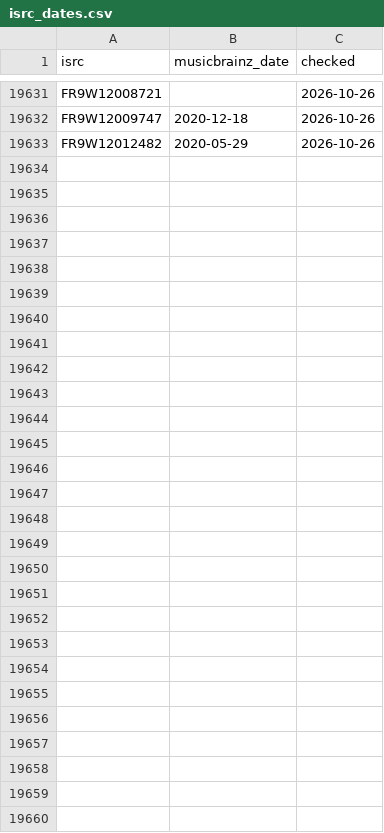
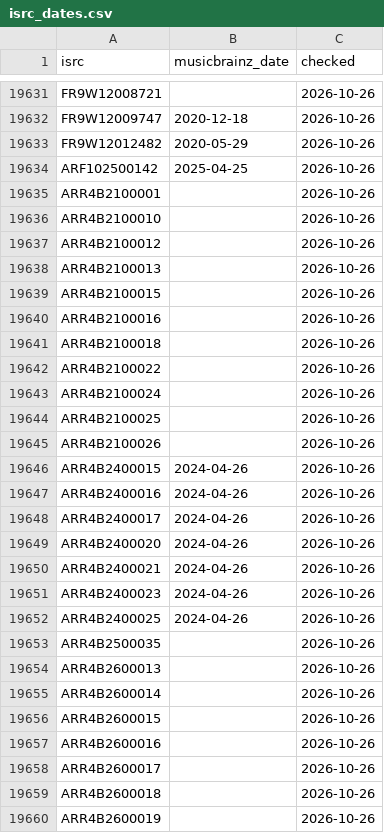
Before and after one commit to sverigeleague/Music, a CSV file: data/isrc_dates.csv, drawn as a sheet; only a part is shown, gaps mark what is left out; the diff names each change by its address in the sheet, - before the commit and + after, or states it on an @@ line.

```diff
--- a/data/isrc_dates.csv
+++ b/data/isrc_dates.csv
+row 19634: ARF102500142 | 2025-04-25 | 2026-10-26
+row 19635: ARR4B2100001 |  | 2026-10-26
+row 19636: ARR4B2100010 |  | 2026-10-26
+row 19637: ARR4B2100012 |  | 2026-10-26
+row 19638: ARR4B2100013 |  | 2026-10-26
+row 19639: ARR4B2100015 |  | 2026-10-26
+row 19640: ARR4B2100016 |  | 2026-10-26
+row 19641: ARR4B2100018 |  | 2026-10-26
+row 19642: ARR4B2100022 |  | 2026-10-26
+row 19643: ARR4B2100024 |  | 2026-10-26
+row 19644: ARR4B2100025 |  | 2026-10-26
+row 19645: ARR4B2100026 |  | 2026-10-26
+row 19646: ARR4B2400015 | 2024-04-26 | 2026-10-26
+row 19647: ARR4B2400016 | 2024-04-26 | 2026-10-26
+row 19648: ARR4B2400017 | 2024-04-26 | 2026-10-26
+row 19649: ARR4B2400020 | 2024-04-26 | 2026-10-26
+row 19650: ARR4B2400021 | 2024-04-26 | 2026-10-26
+row 19651: ARR4B2400023 | 2024-04-26 | 2026-10-26
+row 19652: ARR4B2400025 | 2024-04-26 | 2026-10-26
+row 19653: ARR4B2500035 |  | 2026-10-26
+row 19654: ARR4B2600013 |  | 2026-10-26
+row 19655: ARR4B2600014 |  | 2026-10-26
+row 19656: ARR4B2600015 |  | 2026-10-26
+row 19657: ARR4B2600016 |  | 2026-10-26
+row 19658: ARR4B2600017 |  | 2026-10-26
+row 19659: ARR4B2600018 |  | 2026-10-26
+row 19660: ARR4B2600019 |  | 2026-10-26
```
Also changed, not shown: data/musicbrainz_search_dates.csv.
